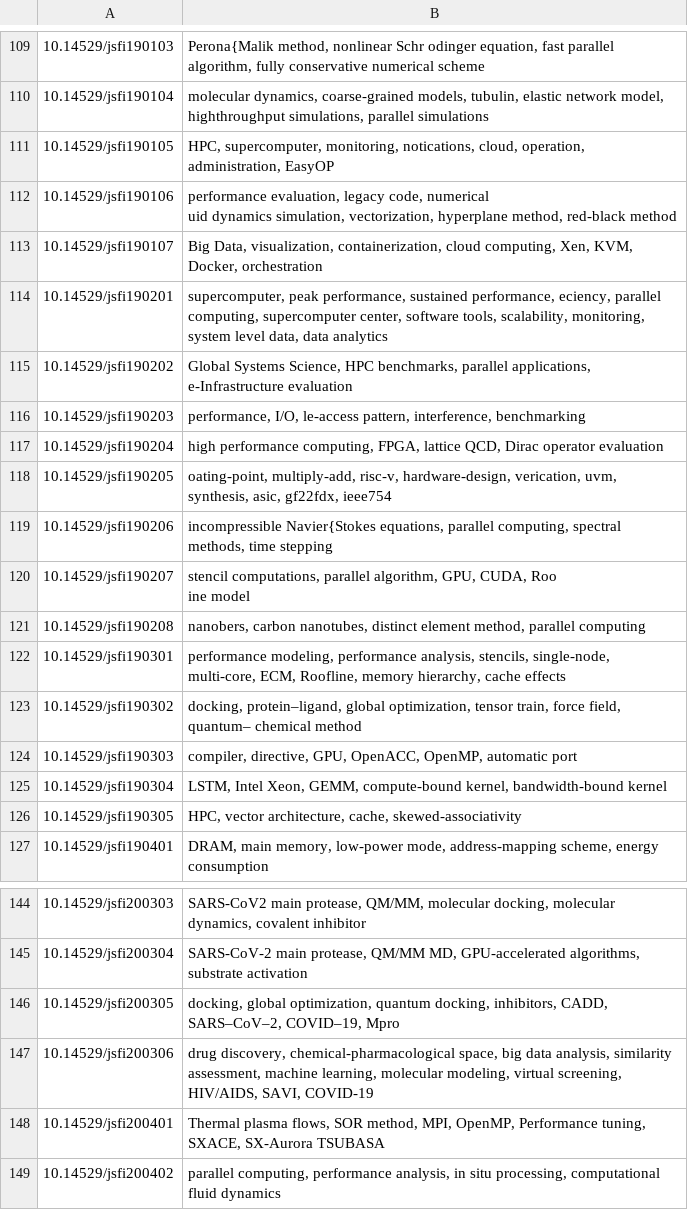
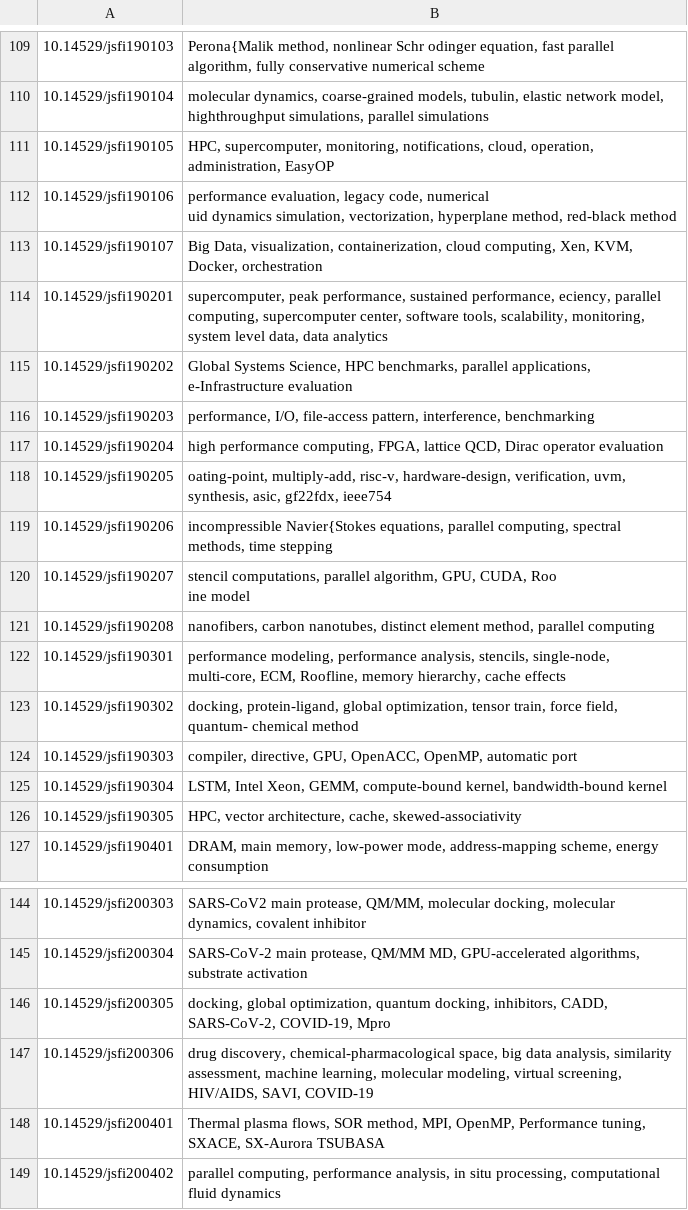
Before and after one commit to ytsmm/coursework, a CSV file: code/getKeywords/data.csv, drawn as a sheet; only a part is shown, gaps mark what is left out; the diff names each change by its address in the sheet, - before the commit and + after, or states it on an @@ line.

```diff
--- a/code/getKeywords/data.csv
+++ b/code/getKeywords/data.csv
-B111: …supercomputer, monitoring, notications, cloud, operation,…
+B111: …supercomputer, monitoring, notifications, cloud, operation,…
-B116: performance, I/O, le-access pattern, interference,…
+B116: performance, I/O, file-access pattern, interference,…
-B118: …risc-v, hardware-design, verication, uvm, synthesis,…
+B118: …risc-v, hardware-design, verification, uvm, synthesis,…
-B121: nanobers, carbon nanotubes,…
+B121: nanofibers, carbon nanotubes,…
-B123: docking, protein–ligand, global optimization, tensor train, force field, quantum– chemical method
+B123: docking, protein-ligand, global optimization, tensor train, force field, quantum- chemical method
-B146: …inhibitors, CADD, SARS–CoV–2, COVID–19, Mpro
+B146: …inhibitors, CADD, SARS-CoV-2, COVID-19, Mpro
```
Also changed, not shown: 1 other file.
